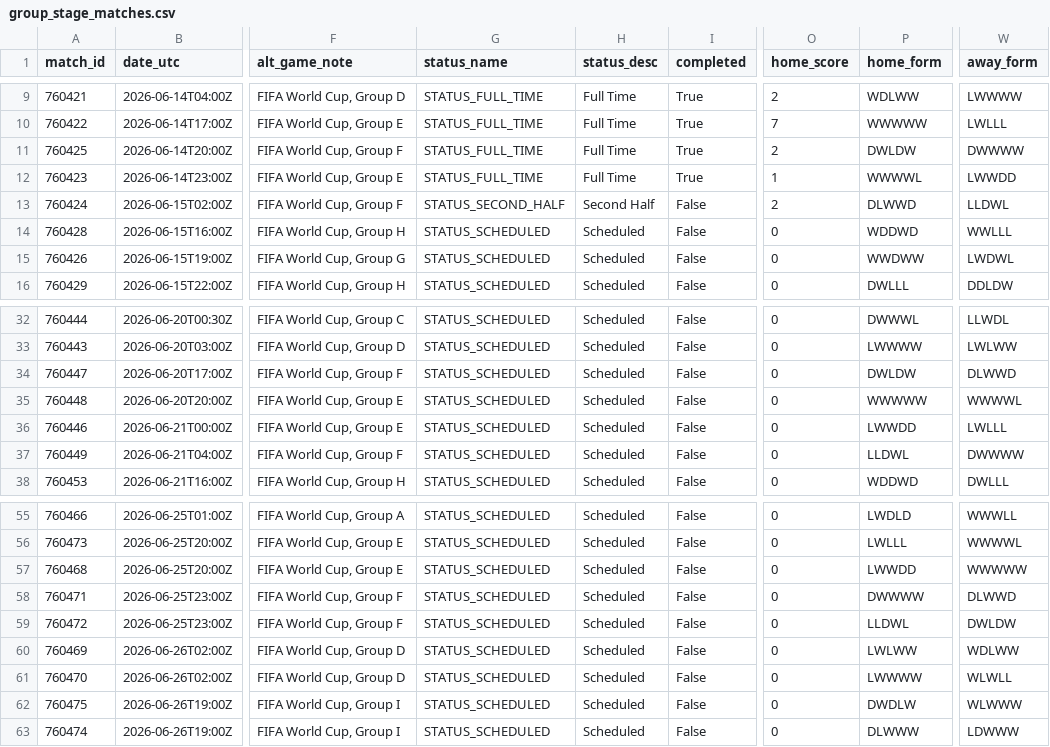
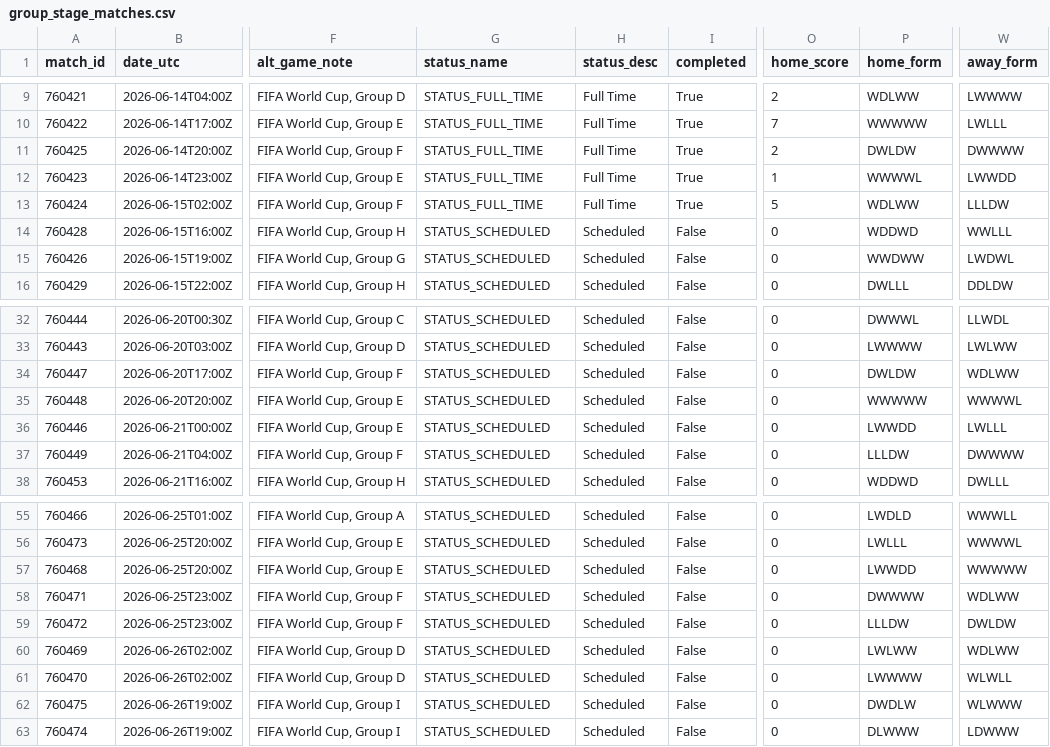
Before and after one commit to akarpie96/2026-worldcup-forecast, a CSV file: data/processed/group_stage_matches.csv, drawn as a sheet; only a part is shown, gaps mark what is left out; the diff names each change by its address in the sheet, - before the commit and + after, or states it on an @@ line.

```diff
--- a/data/processed/group_stage_matches.csv
+++ b/data/processed/group_stage_matches.csv
-G13 (status_name): STATUS_SECOND_HALF
+G13 (status_name): STATUS_FULL_TIME
-H13 (status_desc): Second Half
+H13 (status_desc): Full Time
-I13 (completed): False
+I13 (completed): True
-O13 (home_score): 2
+O13 (home_score): 5
-P13 (home_form): DLWWD
+P13 (home_form): WDLWW
-W13 (away_form): LLDWL
+W13 (away_form): LLLDW
-W34 (away_form): DLWWD
+W34 (away_form): WDLWW
-P37 (home_form): LLDWL
+P37 (home_form): LLLDW
-W58 (away_form): DLWWD
+W58 (away_form): WDLWW
-P59 (home_form): LLDWL
+P59 (home_form): LLLDW
```
Also changed, not shown: data/processed/bracket_forecast.csv, data/processed/matches.csv, 2 other files.
